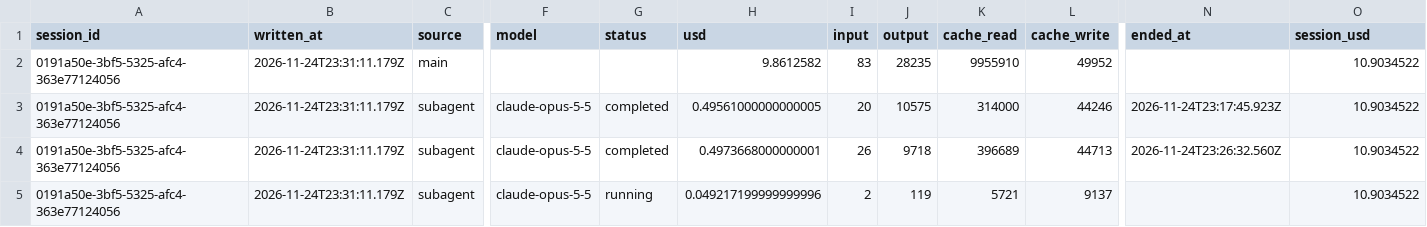
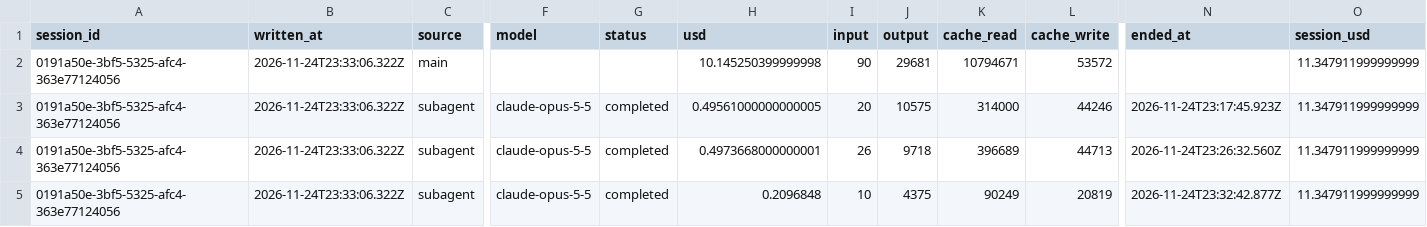
Before and after one commit to rhope-ops/33-332.Z, a CSV file: costs/0191a50e-3bf5-5325-afc4-363e77124056.csv, drawn as a sheet; only a part is shown, gaps mark what is left out; removed rows and columns are numbered as before the commit, all else as after; rows hold the shown columns only; the diff names each change by its address in the sheet, - before the commit and + after, or states it on an @@ line.

```diff
--- a/costs/0191a50e-3bf5-5325-afc4-363e77124056.csv
+++ b/costs/0191a50e-3bf5-5325-afc4-363e77124056.csv
-row 2: 0191a50e-3bf5-5325-afc4-363e77124056 | 2026-11-24T23:31:11.179Z | main |  |  | 9.8612582 | 83 | 28235 | 9955910 | 49952 |  | 10.9034522
+row 2: 0191a50e-3bf5-5325-afc4-363e77124056 | 2026-11-24T23:33:06.322Z | main |  |  | 10.145250399999998 | 90 | 29681 | 10794671 | 53572 |  | 11.347911999999999
-B3:B5 (written_at): 2026-11-24T23:31:11.179Z
+B3:B5 (written_at): 2026-11-24T23:33:06.322Z
-O3:O5 (session_usd): 10.9034522
+O3:O5 (session_usd): 11.347911999999999
-G5 (status): running
+G5 (status): completed
-H5 (usd): 0.049217199999999996
+H5 (usd): 0.2096848
-I5 (input): 2
+I5 (input): 10
-J5 (output): 119
+J5 (output): 4375
-K5 (cache_read): 5721
+K5 (cache_read): 90249
-L5 (cache_write): 9137
+L5 (cache_write): 20819
-N5 (ended_at): (empty)
+N5 (ended_at): 2026-11-24T23:32:42.877Z
```
Also changed, not shown: limits/0191a50e-3bf5-5325-afc4-363e77124056.csv, sessions/0191a50e-3bf5-5325-afc4-363e77124056.csv.
